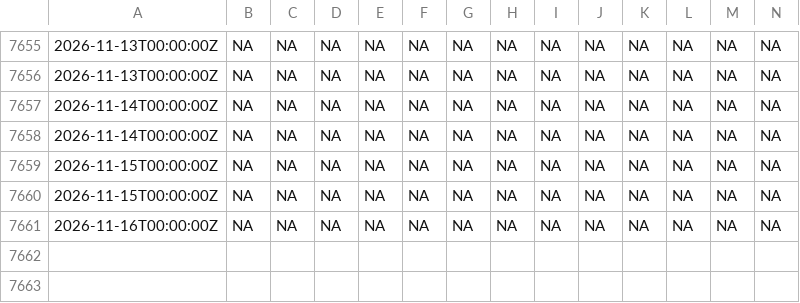
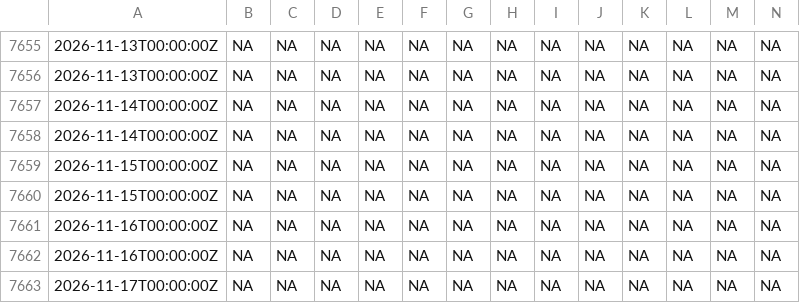
Before and after one commit to imsoniiyaa/chorolocast, a CSV file: chla_daily.csv, drawn as a sheet; only a part is shown, gaps mark what is left out; rows hold the shown columns only; the diff names each change by its address in the sheet, - before the commit and + after, or states it on an @@ line.

```diff
--- a/chla_daily.csv
+++ b/chla_daily.csv
+row 7662: 2026-11-16T00:00:00Z | NA | NA | NA | NA | NA | NA | NA | NA | NA | NA | NA | NA | NA
+row 7663: 2026-11-17T00:00:00Z | NA | NA | NA | NA | NA | NA | NA | NA | NA | NA | NA | NA | NA
```
Also changed, not shown: forecasts/chlorocast_ens4.csv, results_all5/calibration_chronos.csv, 18 other files.
